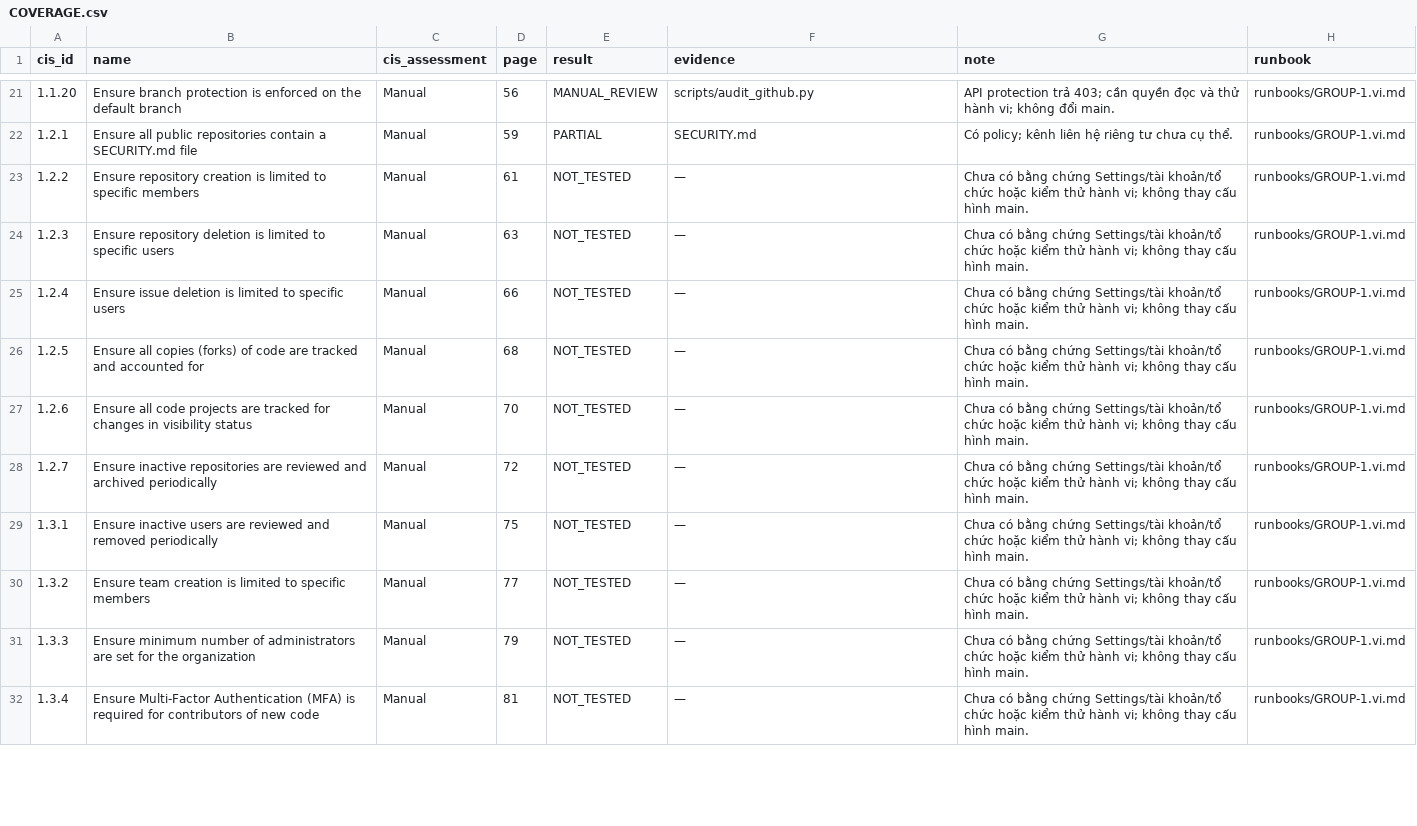
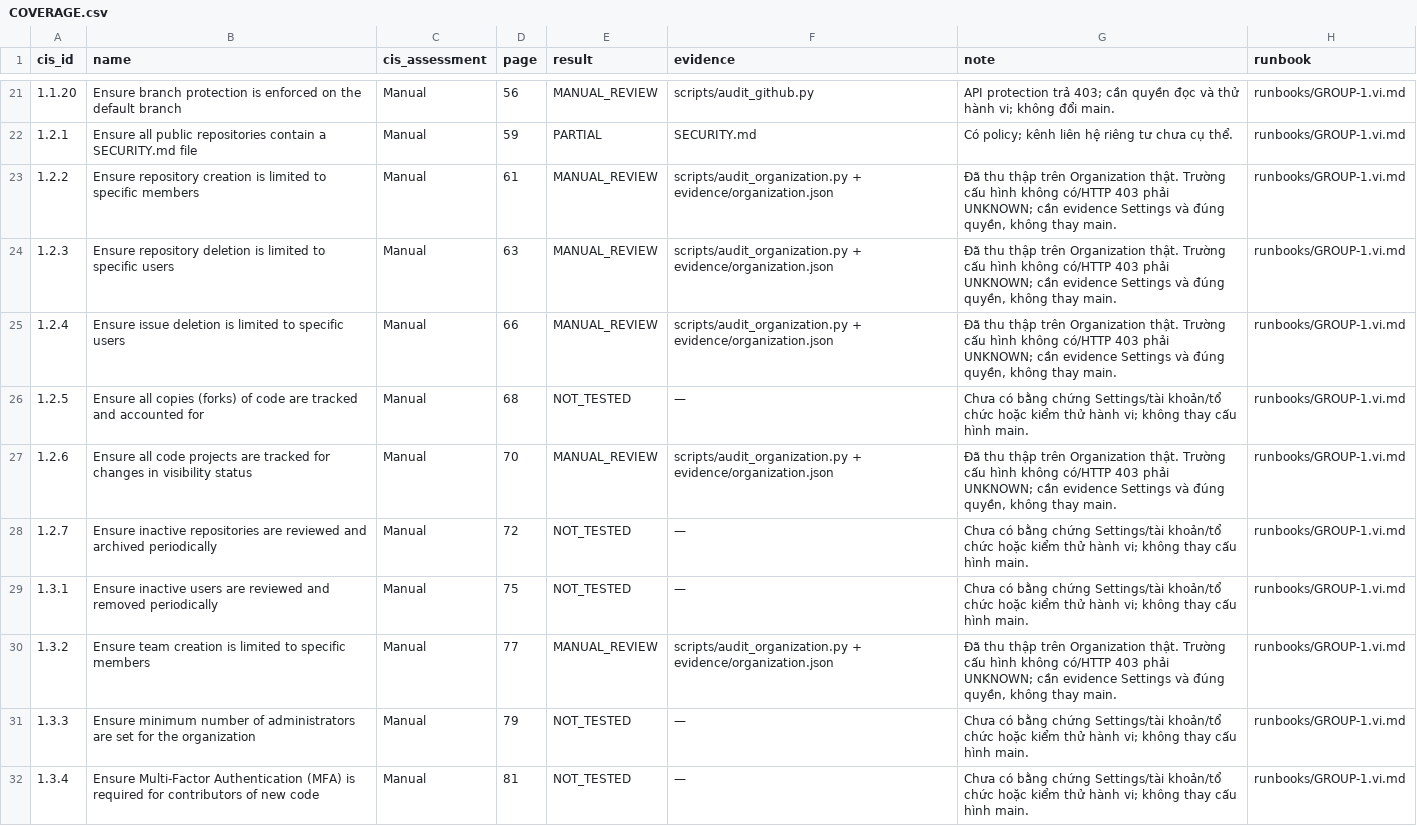
Before and after one commit to nt542-r11-nhom17-cis-lab/finalrepo, a CSV file: docs/audit/COVERAGE.csv, drawn as a sheet; only a part is shown, gaps mark what is left out; the diff covers the shown part only.

Commit message:
Audit organization controls and add hashed Python SAST and dependency scanning

```diff
--- a/docs/audit/COVERAGE.csv
+++ b/docs/audit/COVERAGE.csv
@@ -22,10 +22,10 @@ cis_id,name,cis_assessment,page,result,evidence,note,runbook
 1.2.1,Ensure all public repositories contain a SECURITY.md file,Manual,59,PARTIAL,SECURITY.md,Có policy; kênh liên hệ riêng tư chưa cụ thể.,runbooks/GROUP-1.vi.md
-1.2.2,Ensure repository creation is limited to specific members,Manual,61,NOT_TESTED,—,Chưa có bằng chứng Settings/tài khoản/tổ chức hoặc kiểm thử hành vi; không thay cấu hình main.,runbooks/GROUP-1.vi.md
-1.2.3,Ensure repository deletion is limited to specific users,Manual,63,NOT_TESTED,—,Chưa có bằng chứng Settings/tài khoản/tổ chức hoặc kiểm thử hành vi; không thay cấu hình main.,runbooks/GROUP-1.vi.md
-1.2.4,Ensure issue deletion is limited to specific users,Manual,66,NOT_TESTED,—,Chưa có bằng chứng Settings/tài khoản/tổ chức hoặc kiểm thử hành vi; không thay cấu hình main.,runbooks/GROUP-1.vi.md
+1.2.2,Ensure repository creation is limited to specific members,Manual,61,MANUAL_REVIEW,scripts/audit_organization.py + evidence/organization.json,"Đã thu thập trên Organization thật. Trường cấu hình không có/HTTP 403 phải UNKNOWN; cần evidence Settings và đúng quyền, không thay main.",runbooks/GROUP-1.vi.md
+1.2.3,Ensure repository deletion is limited to specific users,Manual,63,MANUAL_REVIEW,scripts/audit_organization.py + evidence/organization.json,"Đã thu thập trên Organization thật. Trường cấu hình không có/HTTP 403 phải UNKNOWN; cần evidence Settings và đúng quyền, không thay main.",runbooks/GROUP-1.vi.md
+1.2.4,Ensure issue deletion is limited to specific users,Manual,66,MANUAL_REVIEW,scripts/audit_organization.py + evidence/organization.json,"Đã thu thập trên Organization thật. Trường cấu hình không có/HTTP 403 phải UNKNOWN; cần evidence Settings và đúng quyền, không thay main.",runbooks/GROUP-1.vi.md
 1.2.5,Ensure all copies (forks) of code are tracked and accounted for,Manual,68,NOT_TESTED,—,Chưa có bằng chứng Settings/tài khoản/tổ chức hoặc kiểm thử hành vi; không thay cấu hình main.,runbooks/GROUP-1.vi.md
-1.2.6,Ensure all code projects are tracked for changes in visibility status,Manual,70,NOT_TESTED,—,Chưa có bằng chứng Settings/tài khoản/tổ chức hoặc kiểm thử hành vi; không thay cấu hình main.,runbooks/GROUP-1.vi.md
+1.2.6,Ensure all code projects are tracked for changes in visibility status,Manual,70,MANUAL_REVIEW,scripts/audit_organization.py + evidence/organization.json,"Đã thu thập trên Organization thật. Trường cấu hình không có/HTTP 403 phải UNKNOWN; cần evidence Settings và đúng quyền, không thay main.",runbooks/GROUP-1.vi.md
 1.2.7,Ensure inactive repositories are reviewed and archived periodically,Manual,72,NOT_TESTED,—,Chưa có bằng chứng Settings/tài khoản/tổ chức hoặc kiểm thử hành vi; không thay cấu hình main.,runbooks/GROUP-1.vi.md
 1.3.1,Ensure inactive users are reviewed and removed periodically,Manual,75,NOT_TESTED,—,Chưa có bằng chứng Settings/tài khoản/tổ chức hoặc kiểm thử hành vi; không thay cấu hình main.,runbooks/GROUP-1.vi.md
-1.3.2,Ensure team creation is limited to specific members,Manual,77,NOT_TESTED,—,Chưa có bằng chứng Settings/tài khoản/tổ chức hoặc kiểm thử hành vi; không thay cấu hình main.,runbooks/GROUP-1.vi.md
+1.3.2,Ensure team creation is limited to specific members,Manual,77,MANUAL_REVIEW,scripts/audit_organization.py + evidence/organization.json,"Đã thu thập trên Organization thật. Trường cấu hình không có/HTTP 403 phải UNKNOWN; cần evidence Settings và đúng quyền, không thay main.",runbooks/GROUP-1.vi.md
 1.3.3,Ensure minimum number of administrators are set for the organization,Manual,79,NOT_TESTED,—,Chưa có bằng chứng Settings/tài khoản/tổ chức hoặc kiểm thử hành vi; không thay cấu hình main.,runbooks/GROUP-1.vi.md
```
Also changed, not shown: 19 edited cells elsewhere in this file, 24 other files.
